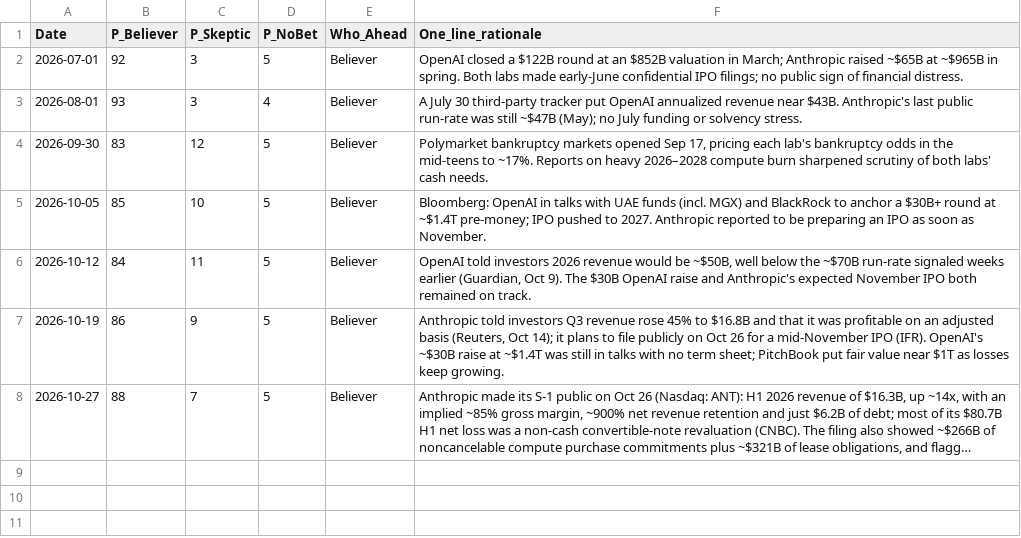
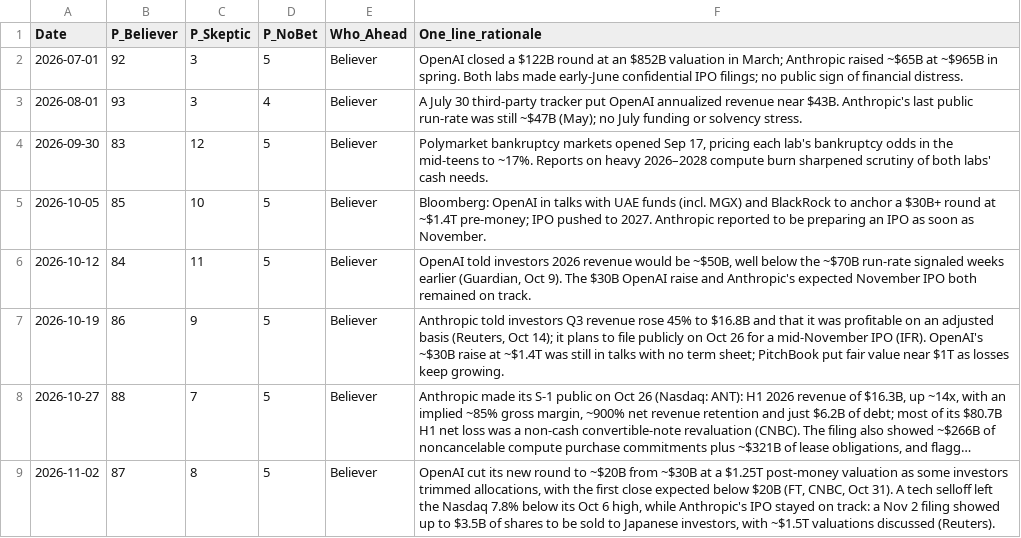
Before and after one commit to josephpconley/josephpconley.github.io, a CSV file: assets/ai-viability-wager/history.csv, drawn as a sheet; long unchanged cells end in …; the diff names each change by its address in the sheet, - before the commit and + after, or states it on an @@ line.

Commit message:
AI Viability Wager: weekly update 2026-11-02

```diff
--- a/assets/ai-viability-wager/history.csv
+++ b/assets/ai-viability-wager/history.csv
+row 9: 2026-11-02 | 87 | 8 | 5 | Believer | OpenAI cut its new round to ~$20B from ~$30B at a $1.25T post-money valuation as some investors trimmed allocations, with the first close expected below $20B (FT, CNBC, Oct 31). A tech selloff left the Nasdaq 7.8% below its Oct 6 high, while Anthropic's IPO stayed on track: a Nov 2 filing showed up to $3.5B of shares to be sold to Japanese investors, with ~$1.5T valuations discussed (Reuters).
```
Also changed, not shown: 5 other files.
